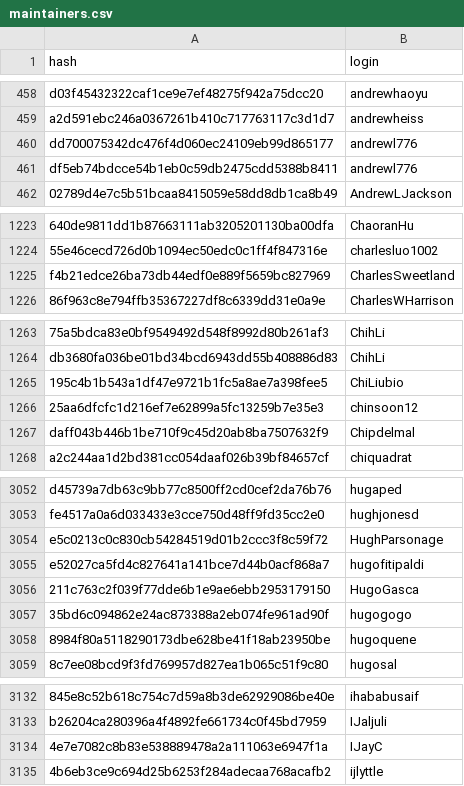
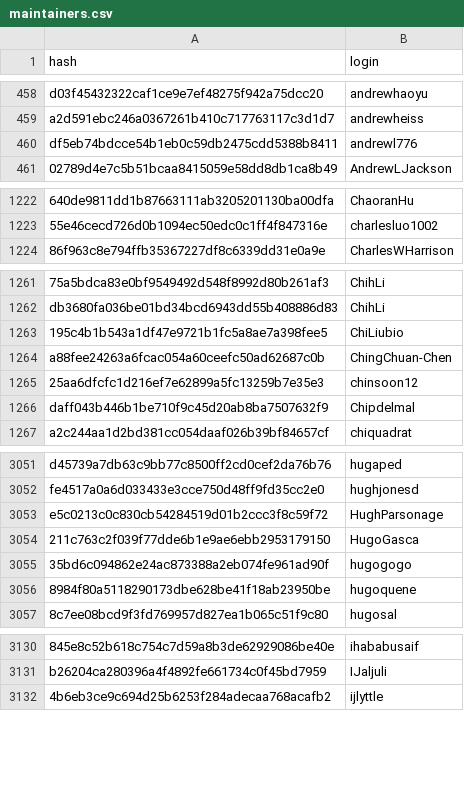
Before and after one commit to r-universe-org/cran-to-git, a CSV file: maintainers.csv, drawn as a sheet; only a part is shown, gaps mark what is left out; removed rows and columns are numbered as before the commit, all else as after; the diff covers the shown part only; the diff names each change by its address in the sheet, - before the commit and + after, or states it on an @@ line.

```diff
--- a/maintainers.csv
+++ b/maintainers.csv
-row 460: dd700075342dc476f4d060ec24109eb99d865177 | andrewl776
-row 1225: f4b21edce26ba73db44edf0e889f5659bc827969 | CharlesSweetland
+row 1264: a88fee24263a6fcac054a60ceefc50ad62687c0b | ChingChuan-Chen
-row 3055: e52027ca5fd4c827641a141bce7d44b0acf868a7 | hugofitipaldi
-row 3134: 4e7e7082c8b83e538889478a2a111063e6947f1a | IJayC
```
Also changed, not shown: 3 added rows elsewhere in this file.
